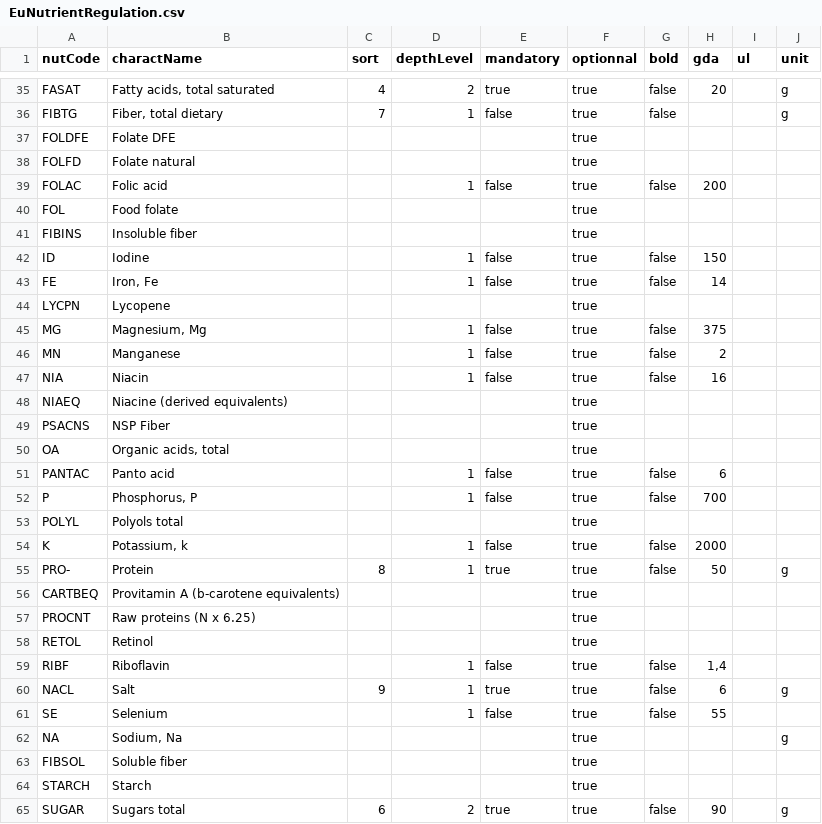
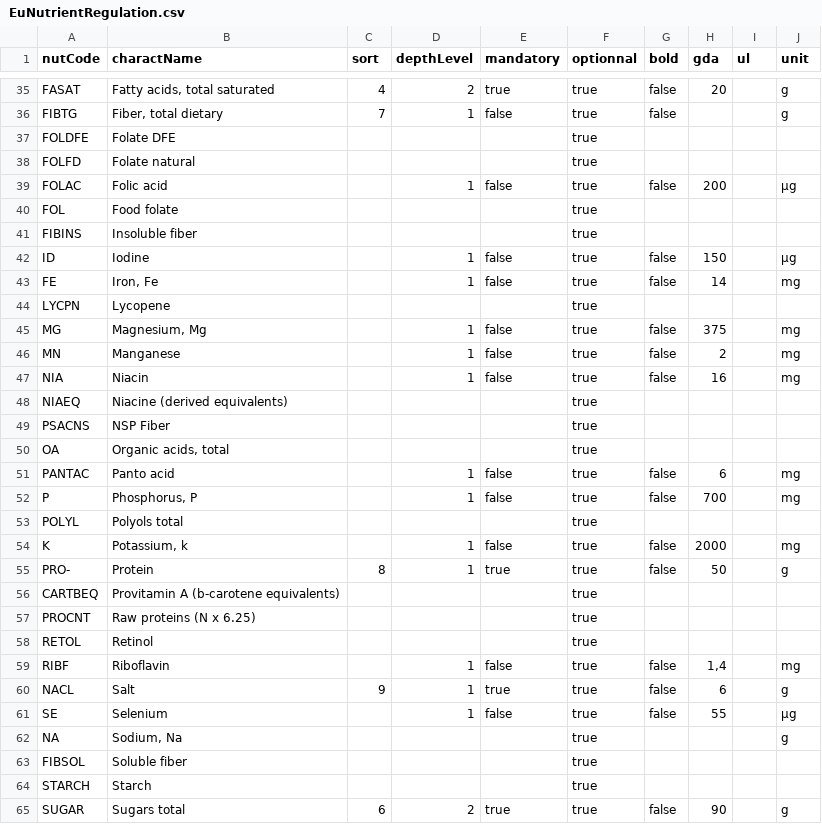
Before and after one commit to becpg/becpg-community, a CSV file: becpg-plm/becpg-plm-core/src/main/resources/beCPG/databases/nuts/EuNutrientRegulation.csv, drawn as a sheet; only a part is shown, gaps mark what is left out; the diff covers the shown part only.

```diff
--- a/becpg-plm/becpg-plm-core/src/main/resources/beCPG/databases/nuts/EuNutrientRegulation.csv
+++ b/becpg-plm/becpg-plm-core/src/main/resources/beCPG/databases/nuts/EuNutrientRegulation.csv
@@ -38,11 +38,11 @@ FOLDFE;Folate DFE;;;;true;;;;
 FOLFD;Folate natural;;;;true;;;;
-FOLAC;Folic acid;;1;false;true;false;200;;
+FOLAC;Folic acid;;1;false;true;false;200;;µg
 FOL;Food folate;;;;true;;;;
 FIBINS;Insoluble fiber;;;;true;;;;
-ID;Iodine;;1;false;true;false;150;;
-FE;Iron, Fe;;1;false;true;false;14;;
+ID;Iodine;;1;false;true;false;150;;µg
+FE;Iron, Fe;;1;false;true;false;14;;mg
 LYCPN;Lycopene;;;;true;;;;
-MG;Magnesium, Mg;;1;false;true;false;375;;
-MN;Manganese;;1;false;true;false;2;;
-NIA;Niacin;;1;false;true;false;16;;
+MG;Magnesium, Mg;;1;false;true;false;375;;mg
+MN;Manganese;;1;false;true;false;2;;mg
+NIA;Niacin;;1;false;true;false;16;;mg
 NIAEQ;Niacine (derived equivalents);;;;true;;;;
@@ -50,6 +50,6 @@ PSACNS;NSP Fiber;;;;true;;;;
 OA;Organic acids, total;;;;true;;;;
-PANTAC;Panto acid;;1;false;true;false;6;;
-P;Phosphorus, P;;1;false;true;false;700;;
+PANTAC;Panto acid;;1;false;true;false;6;;mg
+P;Phosphorus, P;;1;false;true;false;700;;mg
 POLYL;Polyols total;;;;true;;;;
-K;Potassium, k;;1;false;true;false;2000;;
+K;Potassium, k;;1;false;true;false;2000;;mg
 PRO-;Protein;8;1;true;true;false;50;;g
@@ -58,5 +58,5 @@ PROCNT;Raw proteins (N x 6.25);;;;true;;;;
 RETOL;Retinol;;;;true;;;;
-RIBF;Riboflavin;;1;false;true;false;1,4;;
+RIBF;Riboflavin;;1;false;true;false;1,4;;mg
 NACL;Salt;9;1;true;true;false;6;;g
-SE;Selenium;;1;false;true;false;55;;
+SE;Selenium;;1;false;true;false;55;;µg
 NA;Sodium, Na;;;;true;;;;g
```
Also changed, not shown: 13 edited cells elsewhere in this file, becpg-plm/becpg-plm-core/src/main/resources/beCPG/databases/nuts/CanadianNutrientRegulation_2013_2022.csv, becpg-plm/becpg-plm-core/src/main/resources/beCPG/databases/nuts/CanadianNutrientRegulation_2017.csv, 15 other files.
